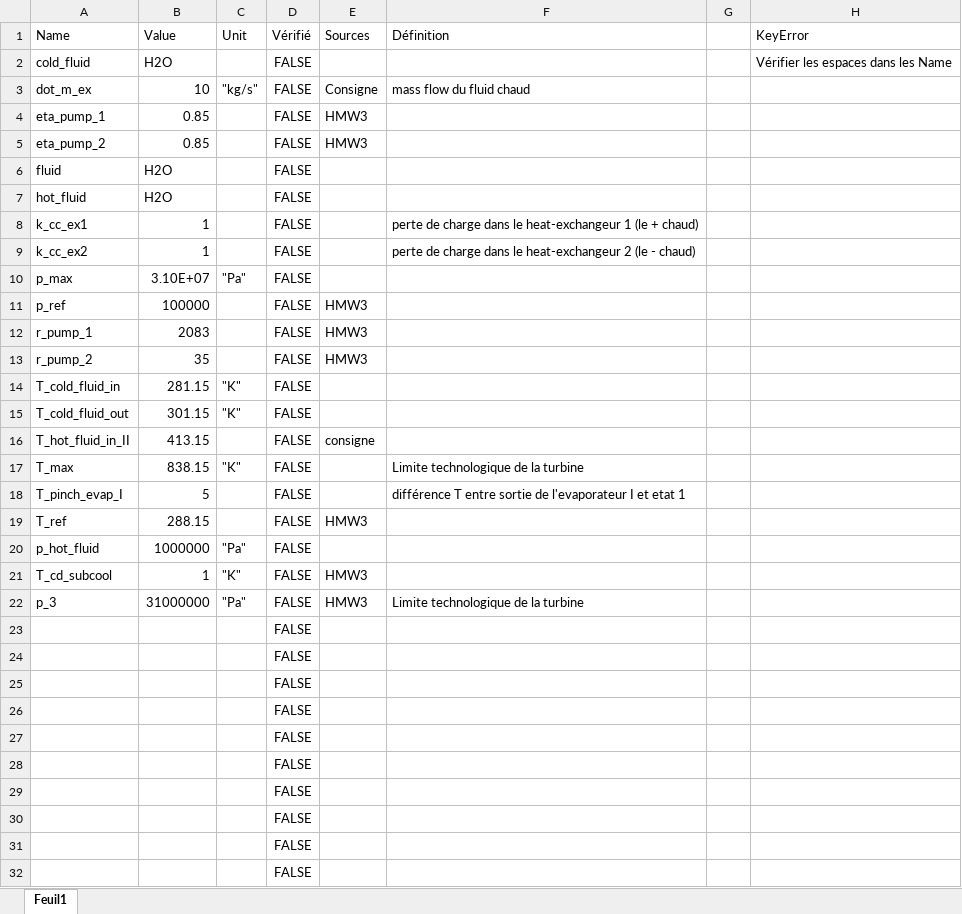
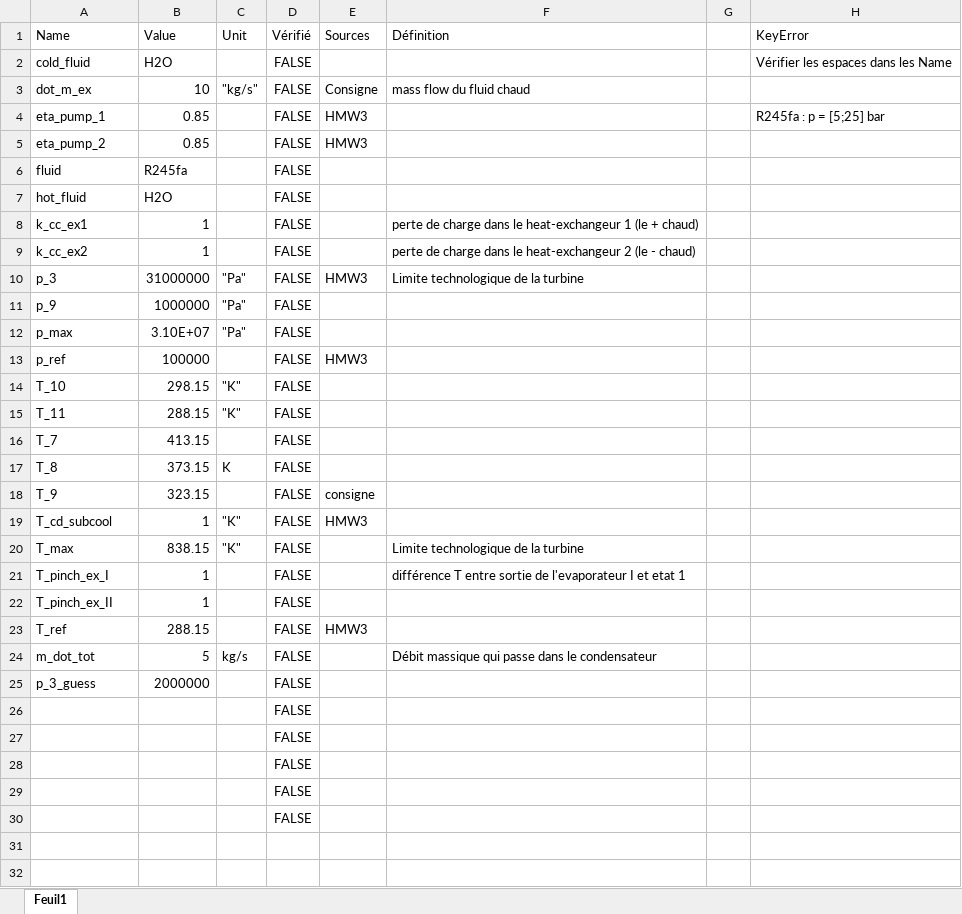
Before and after one commit to JulesMucl/Thermal_Project, an Excel workbook: Param/Projet_contraintes.xlsx, sheet Feuil1, drawn as a sheet; values as stored, in another font and other column widths than the file's, no borders; table styles not drawn; removed rows and columns are numbered as before the commit, all else as after; the diff names each change by its address in the sheet, - before the commit and + after, or states it on an @@ line.

```diff
--- a/Param/Projet_contraintes.xlsx (sheet Feuil1)
+++ b/Param/Projet_contraintes.xlsx (sheet Feuil1)
-H4 (KeyError): (empty)
+H4 (KeyError): R245fa : p = [5;25] bar
-B6 (Value): H2O
+B6 (Value): R245fa
@@ row 22 moved to row 10: p_3 @@
+row 11: p_9 | 1000000 | "Pa" | FALSE
-row 12: r_pump_1 | 2083 |  | FALSE | HMW3
-row 13: r_pump_2 | 35 |  | FALSE | HMW3
-A14 (Name): T_cold_fluid_in
+A14 (Name): T_10
-B14 (Value): 281.15
+B14 (Value): 298.15
-A15 (Name): T_cold_fluid_out
+A15 (Name): T_11
-B15 (Value): 301.15
+B15 (Value): 288.15
-A16 (Name): T_hot_fluid_in_II
+A16 (Name): T_7
-E16 (Sources): consigne
+E16 (Sources): (empty)
+row 17: T_8 | 373.15 | K | FALSE
+row 18: T_9 | 323.15 |  | FALSE | consigne
@@ row 21 moved to row 19: T_cd_subcool @@
-A21 (Name): T_pinch_evap_I
+A21 (Name): T_pinch_ex_I
-B21 (Value): 5
+B21 (Value): 1
+row 22: T_pinch_ex_II | 1 |  | FALSE
-row 20: p_hot_fluid | 1000000 | "Pa" | FALSE
-row 23:  |  |  | FALSE
-row 24:  |  |  | FALSE
-row 25:  |  |  | FALSE
-row 26:  |  |  | FALSE
-row 27:  |  |  | FALSE
+row 24: m_dot_tot | 5 | kg/s | FALSE |  | Débit massique qui passe dans le condensateur
+row 25: p_3_guess | 2000000 |  | FALSE
```
Also changed, not shown: formulas that keep their value, 3 other files.
